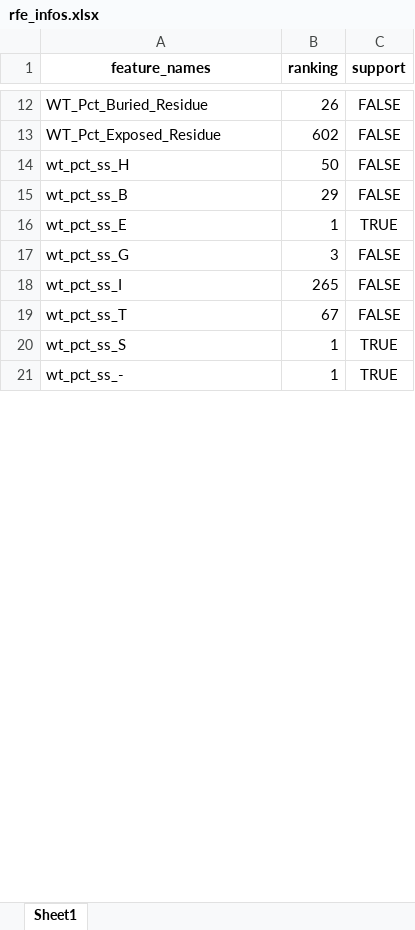
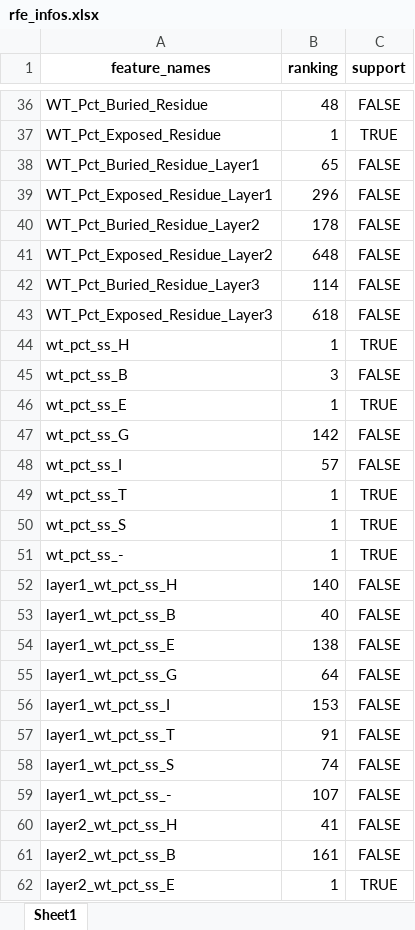
Before and after one commit to Mingkai14/Features_Extraction, an Excel workbook: models/rfe_infos.xlsx, sheet Sheet1, drawn as a sheet; only a part is shown, gaps mark what is left out; values as stored, in another font and other column widths than the file's, no borders; addresses are those after the commit; the diff covers the shown part only; the diff names each change by its address in the sheet, - before the commit and + after, or states it on an @@ line.

```diff
--- a/models/rfe_infos.xlsx (sheet Sheet1)
+++ b/models/rfe_infos.xlsx (sheet Sheet1)
-B36 (ranking): 26
+B36 (ranking): 48
-B37 (ranking): 602
+B37 (ranking): 1
-C37 (support): FALSE
+C37 (support): TRUE
+row 38: WT_Pct_Buried_Residue_Layer1 | 65 | FALSE
+row 39: WT_Pct_Exposed_Residue_Layer1 | 296 | FALSE
+row 40: WT_Pct_Buried_Residue_Layer2 | 178 | FALSE
+row 41: WT_Pct_Exposed_Residue_Layer2 | 648 | FALSE
+row 42: WT_Pct_Buried_Residue_Layer3 | 114 | FALSE
+row 43: WT_Pct_Exposed_Residue_Layer3 | 618 | FALSE
-B44 (ranking): 50
+B44 (ranking): 1
-C44 (support): FALSE
+C44 (support): TRUE
-B45 (ranking): 29
+B45 (ranking): 3
-B47 (ranking): 3
+B47 (ranking): 142
-B48 (ranking): 265
+B48 (ranking): 57
-B49 (ranking): 67
+B49 (ranking): 1
-C49 (support): FALSE
+C49 (support): TRUE
+row 52: layer1_wt_pct_ss_H | 140 | FALSE
+row 53: layer1_wt_pct_ss_B | 40 | FALSE
+row 54: layer1_wt_pct_ss_E | 138 | FALSE
+row 55: layer1_wt_pct_ss_G | 64 | FALSE
+row 56: layer1_wt_pct_ss_I | 153 | FALSE
+row 57: layer1_wt_pct_ss_T | 91 | FALSE
+row 58: layer1_wt_pct_ss_S | 74 | FALSE
+row 59: layer1_wt_pct_ss_- | 107 | FALSE
+row 60: layer2_wt_pct_ss_H | 41 | FALSE
+row 61: layer2_wt_pct_ss_B | 161 | FALSE
+row 62: layer2_wt_pct_ss_E | 1 | TRUE
```
Also changed, not shown: 79 added rows, 1 removed row and 1482 edited cells elsewhere in this sheet, 11 other files.
